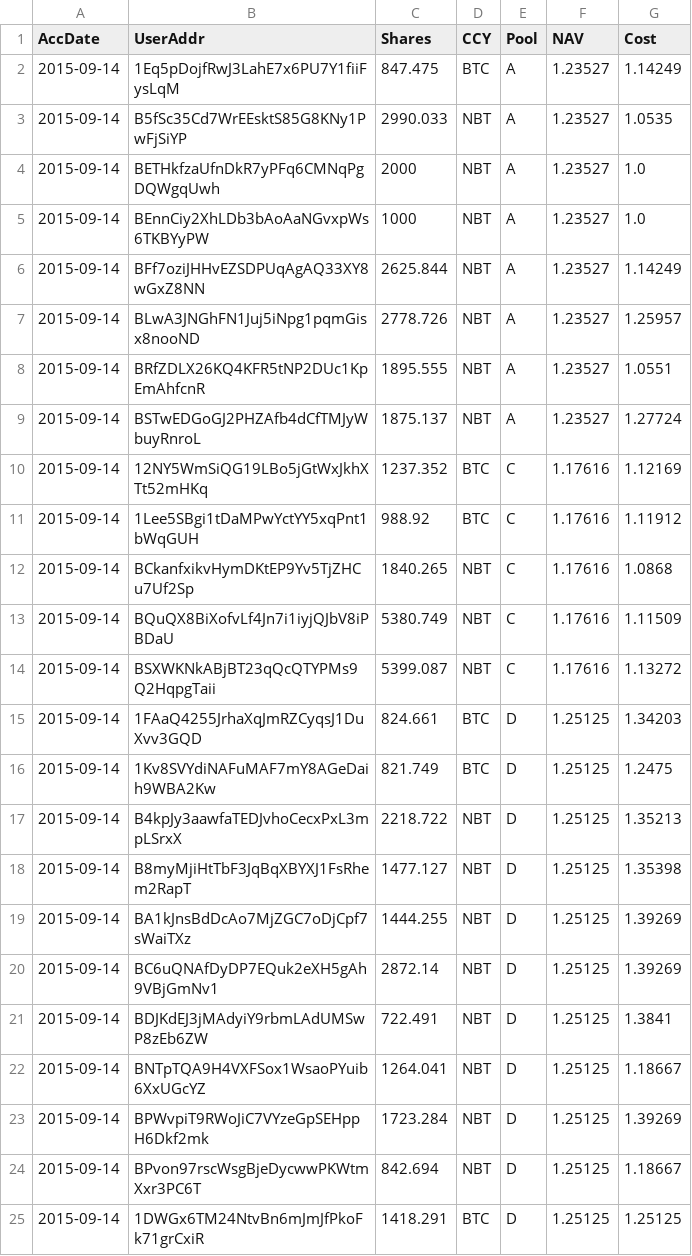
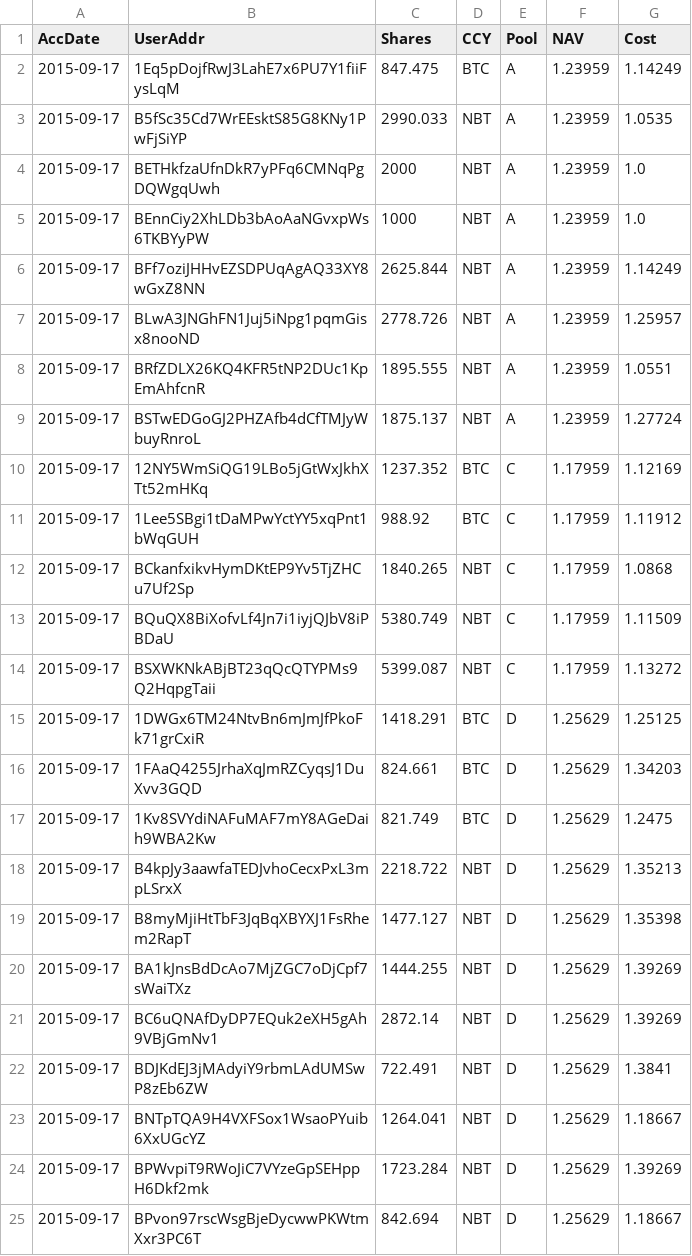
Before and after one commit to henrynu/NuLagoon, a CSV file: Reports/UserPosition.csv, drawn as a sheet.

```diff
--- a/Reports/UserPosition.csv
+++ b/Reports/UserPosition.csv
@@ -1,25 +1,25 @@
 AccDate,UserAddr,Shares,CCY,Pool,NAV,Cost
-2015-09-14,1Eq5pDojfRwJ3LahE7x6PU7Y1fiiFysLqM,847.475,BTC,A,1.23527,1.14249
-2015-09-14,B5fSc35Cd7WrEEsktS85G8KNy1PwFjSiYP,2990.033,NBT,A,1.23527,1.0535
-2015-09-14,BETHkfzaUfnDkR7yPFq6CMNqPgDQWgqUwh,2000,NBT,A,1.23527,1.0
-2015-09-14,BEnnCiy2XhLDb3bAoAaNGvxpWs6TKBYyPW,1000,NBT,A,1.23527,1.0
-2015-09-14,BFf7oziJHHvEZSDPUqAgAQ33XY8wGxZ8NN,2625.844,NBT,A,1.23527,1.14249
-2015-09-14,BLwA3JNGhFN1Juj5iNpg1pqmGisx8nooND,2778.726,NBT,A,1.23527,1.25957
-2015-09-14,BRfZDLX26KQ4KFR5tNP2DUc1KpEmAhfcnR,1895.555,NBT,A,1.23527,1.0551
-2015-09-14,BSTwEDGoGJ2PHZAfb4dCfTMJyWbuyRnroL,1875.137,NBT,A,1.23527,1.27724
-2015-09-14,12NY5WmSiQG19LBo5jGtWxJkhXTt52mHKq,1237.352,BTC,C,1.17616,1.12169
-2015-09-14,1Lee5SBgi1tDaMPwYctYY5xqPnt1bWqGUH,988.92,BTC,C,1.17616,1.11912
-2015-09-14,BCkanfxikvHymDKtEP9Yv5TjZHCu7Uf2Sp,1840.265,NBT,C,1.17616,1.0868
-2015-09-14,BQuQX8BiXofvLf4Jn7i1iyjQJbV8iPBDaU,5380.749,NBT,C,1.17616,1.11509
-2015-09-14,BSXWKNkABjBT23qQcQTYPMs9Q2HqpgTaii,5399.087,NBT,C,1.17616,1.13272
-2015-09-14,1FAaQ4255JrhaXqJmRZCyqsJ1DuXvv3GQD,824.661,BTC,D,1.25125,1.34203
-2015-09-14,1Kv8SVYdiNAFuMAF7mY8AGeDaih9WBA2Kw,821.749,BTC,D,1.25125,1.2475
-2015-09-14,B4kpJy3aawfaTEDJvhoCecxPxL3mpLSrxX,2218.722,NBT,D,1.25125,1.35213
-2015-09-14,B8myMjiHtTbF3JqBqXBYXJ1FsRhem2RapT,1477.127,NBT,D,1.25125,1.35398
-2015-09-14,BA1kJnsBdDcAo7MjZGC7oDjCpf7sWaiTXz,1444.255,NBT,D,1.25125,1.39269
-2015-09-14,BC6uQNAfDyDP7EQuk2eXH5gAh9VBjGmNv1,2872.14,NBT,D,1.25125,1.39269
-2015-09-14,BDJKdEJ3jMAdyiY9rbmLAdUMSwP8zEb6ZW,722.491,NBT,D,1.25125,1.3841
-2015-09-14,BNTpTQA9H4VXFSox1WsaoPYuib6XxUGcYZ,1264.041,NBT,D,1.25125,1.18667
-2015-09-14,BPWvpiT9RWoJiC7VYzeGpSEHppH6Dkf2mk,1723.284,NBT,D,1.25125,1.39269
-2015-09-14,BPvon97rscWsgBjeDycwwPKWtmXxr3PC6T,842.694,NBT,D,1.25125,1.18667
-2015-09-14,1DWGx6TM24NtvBn6mJmJfPkoFk71grCxiR,1418.291,BTC,D,1.25125,1.25125
+2015-09-17,1Eq5pDojfRwJ3LahE7x6PU7Y1fiiFysLqM,847.475,BTC,A,1.23959,1.14249
+2015-09-17,B5fSc35Cd7WrEEsktS85G8KNy1PwFjSiYP,2990.033,NBT,A,1.23959,1.0535
+2015-09-17,BETHkfzaUfnDkR7yPFq6CMNqPgDQWgqUwh,2000,NBT,A,1.23959,1.0
+2015-09-17,BEnnCiy2XhLDb3bAoAaNGvxpWs6TKBYyPW,1000,NBT,A,1.23959,1.0
+2015-09-17,BFf7oziJHHvEZSDPUqAgAQ33XY8wGxZ8NN,2625.844,NBT,A,1.23959,1.14249
+2015-09-17,BLwA3JNGhFN1Juj5iNpg1pqmGisx8nooND,2778.726,NBT,A,1.23959,1.25957
+2015-09-17,BRfZDLX26KQ4KFR5tNP2DUc1KpEmAhfcnR,1895.555,NBT,A,1.23959,1.0551
+2015-09-17,BSTwEDGoGJ2PHZAfb4dCfTMJyWbuyRnroL,1875.137,NBT,A,1.23959,1.27724
+2015-09-17,12NY5WmSiQG19LBo5jGtWxJkhXTt52mHKq,1237.352,BTC,C,1.17959,1.12169
+2015-09-17,1Lee5SBgi1tDaMPwYctYY5xqPnt1bWqGUH,988.92,BTC,C,1.17959,1.11912
+2015-09-17,BCkanfxikvHymDKtEP9Yv5TjZHCu7Uf2Sp,1840.265,NBT,C,1.17959,1.0868
+2015-09-17,BQuQX8BiXofvLf4Jn7i1iyjQJbV8iPBDaU,5380.749,NBT,C,1.17959,1.11509
+2015-09-17,BSXWKNkABjBT23qQcQTYPMs9Q2HqpgTaii,5399.087,NBT,C,1.17959,1.13272
+2015-09-17,1DWGx6TM24NtvBn6mJmJfPkoFk71grCxiR,1418.291,BTC,D,1.25629,1.25125
+2015-09-17,1FAaQ4255JrhaXqJmRZCyqsJ1DuXvv3GQD,824.661,BTC,D,1.25629,1.34203
+2015-09-17,1Kv8SVYdiNAFuMAF7mY8AGeDaih9WBA2Kw,821.749,BTC,D,1.25629,1.2475
+2015-09-17,B4kpJy3aawfaTEDJvhoCecxPxL3mpLSrxX,2218.722,NBT,D,1.25629,1.35213
+2015-09-17,B8myMjiHtTbF3JqBqXBYXJ1FsRhem2RapT,1477.127,NBT,D,1.25629,1.35398
+2015-09-17,BA1kJnsBdDcAo7MjZGC7oDjCpf7sWaiTXz,1444.255,NBT,D,1.25629,1.39269
+2015-09-17,BC6uQNAfDyDP7EQuk2eXH5gAh9VBjGmNv1,2872.14,NBT,D,1.25629,1.39269
+2015-09-17,BDJKdEJ3jMAdyiY9rbmLAdUMSwP8zEb6ZW,722.491,NBT,D,1.25629,1.3841
+2015-09-17,BNTpTQA9H4VXFSox1WsaoPYuib6XxUGcYZ,1264.041,NBT,D,1.25629,1.18667
+2015-09-17,BPWvpiT9RWoJiC7VYzeGpSEHppH6Dkf2mk,1723.284,NBT,D,1.25629,1.39269
+2015-09-17,BPvon97rscWsgBjeDycwwPKWtmXxr3PC6T,842.694,NBT,D,1.25629,1.18667
```
Also changed, not shown: Reports/NetAssetValue.csv, 6 other files.
